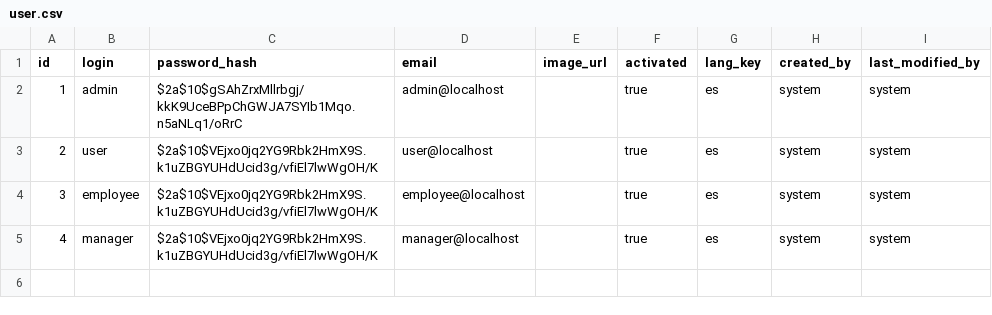
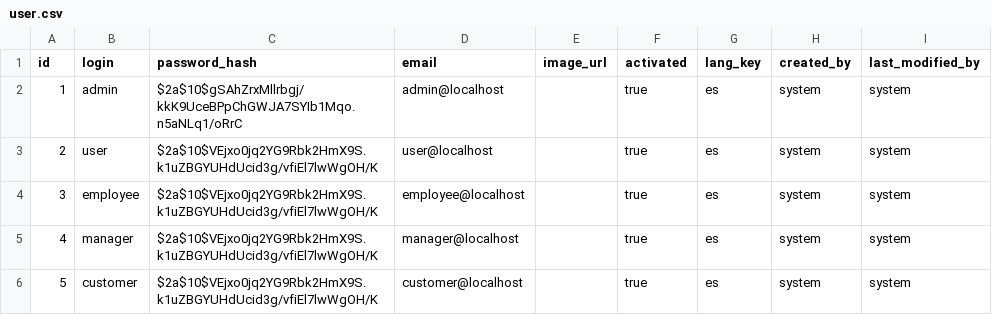
Before and after one commit to Shaggy2022/HappyFoodAPP, a CSV file: src/main/resources/config/liquibase/data/user.csv, drawn as a sheet.

Commit message:
chore: add rol customer and update permisos

```diff
--- a/src/main/resources/config/liquibase/data/user.csv
+++ b/src/main/resources/config/liquibase/data/user.csv
@@ -5 +5,2 @@ id;login;password_hash;email;image_url;activated;lang_key;created_by;last_modifi
 4;manager;$2a$10$VEjxo0jq2YG9Rbk2HmX9S.k1uZBGYUHdUcid3g/vfiEl7lwWgOH/K;manager@localhost;;true;es;system;system
+5;customer;$2a$10$VEjxo0jq2YG9Rbk2HmX9S.k1uZBGYUHdUcid3g/vfiEl7lwWgOH/K;customer@localhost;;true;es;system;system
```
Also changed, not shown: 14 other files.
